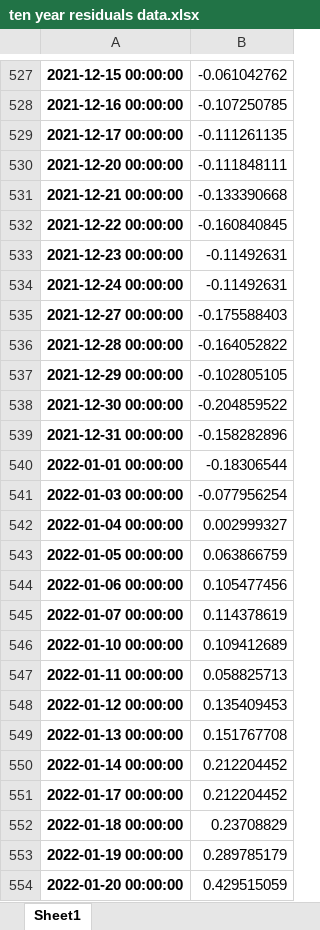
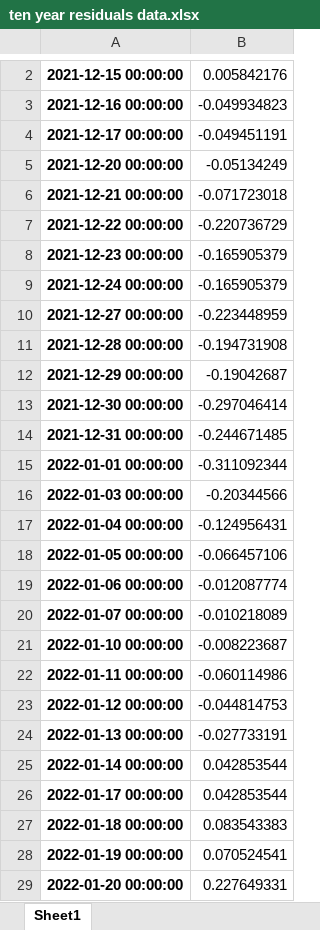
Before and after one commit to MeederDCS/Meeder1, an Excel workbook: ten year residuals data.xlsx, sheet Sheet1, drawn as a sheet; only a part is shown, gaps mark what is left out; values as stored, in another font and other column widths than the file's, no borders; addresses are those after the commit; the diff covers the shown part only; the diff names each change by its address in the sheet, - before the commit and + after, or states it on an @@ line.

```diff
--- a/ten year residuals data.xlsx (sheet Sheet1)
+++ b/ten year residuals data.xlsx (sheet Sheet1)
-B2: -0.061042762
+B2: 0.005842176
-B3: -0.107250785
+B3: -0.049934823
-B4: -0.111261135
+B4: -0.049451191
-B5: -0.111848111
+B5: -0.05134249
-B6: -0.133390668
+B6: -0.071723018
-B7: -0.160840845
+B7: -0.220736729
-B8:B9: -0.11492631
+B8:B9: -0.165905379
-B10: -0.175588403
+B10: -0.223448959
-B11: -0.164052822
+B11: -0.194731908
-B12: -0.102805105
+B12: -0.19042687
-B13: -0.204859522
+B13: -0.297046414
-B14: -0.158282896
+B14: -0.244671485
-B15: -0.18306544
+B15: -0.311092344
-B16: -0.077956254
+B16: -0.20344566
-B17: 0.002999327
+B17: -0.124956431
-B18: 0.063866759
+B18: -0.066457106
-B19: 0.105477456
+B19: -0.012087774
-B20: 0.114378619
+B20: -0.010218089
-B21: 0.109412689
+B21: -0.008223687
-B22: 0.058825713
+B22: -0.060114986
-B23: 0.135409453
+B23: -0.044814753
-B24: 0.151767708
+B24: -0.027733191
-B25:B26: 0.212204452
+B25:B26: 0.042853544
-B27: 0.23708829
+B27: 0.083543383
-B28: 0.289785179
+B28: 0.070524541
-B29: 0.429515059
+B29: 0.227649331
```
Also changed, not shown: 4 added rows, 525 removed rows and 757 edited cells elsewhere in this sheet, 5 other files.
